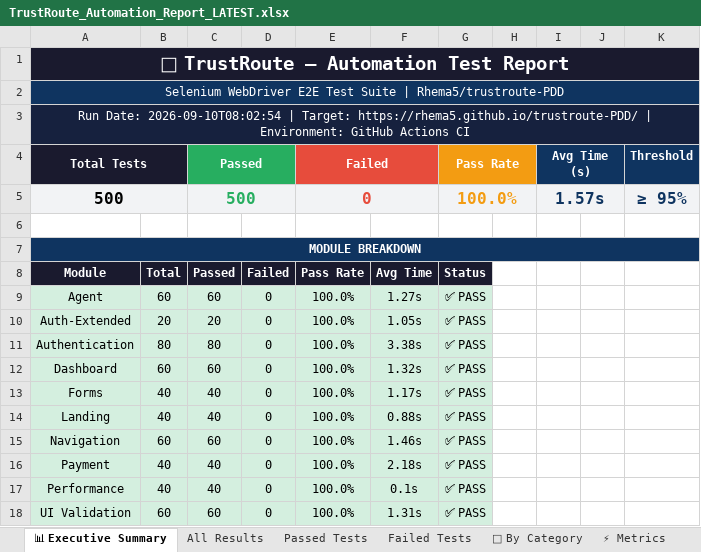
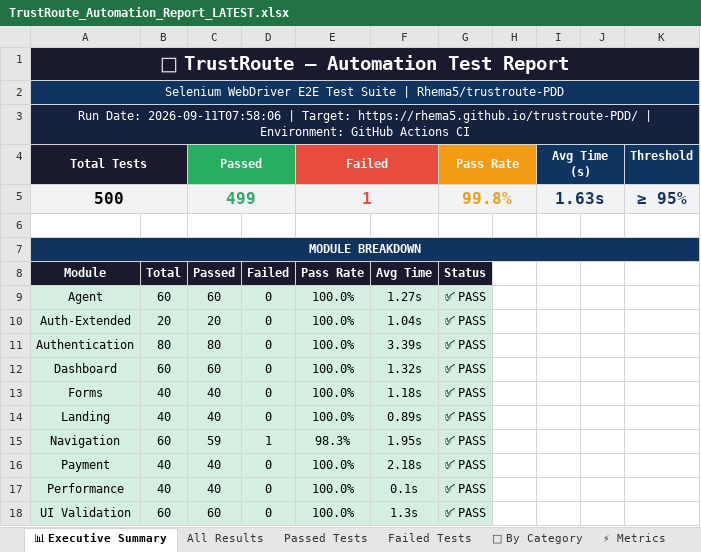
Before and after one commit to Rhema5/trustroute-PDD, an Excel workbook: Test Results/Excel/TrustRoute_Automation_Report_LATEST.xlsx, sheet 📊 Executive Summary, drawn as a sheet; values as stored, in another font and other column widths than the file's, no borders; the diff names each change by its address in the sheet, - before the commit and + after, or states it on an @@ line.

```diff
--- a/Test Results/Excel/TrustRoute_Automation_Report_LATEST.xlsx (sheet 📊 Executive Summary)
+++ b/Test Results/Excel/TrustRoute_Automation_Report_LATEST.xlsx (sheet 📊 Executive Summary)
-A3 (Total Tests): Run Date: 2026-09-10T08:02:54 | Target:…
+A3 (Total Tests): Run Date: 2026-09-11T07:58:06 | Target:…
-C5 (Passed): 500
+C5 (Passed): 499
-E5 (Failed): 0
+E5 (Failed): 1
-G5 (Pass Rate): 100.0%
+G5 (Pass Rate): 99.8%
-I5 (Avg Time (s)): 1.57s
+I5 (Avg Time (s)): 1.63s
-F10: 1.05s
+F10: 1.04s
-F11: 3.38s
+F11: 3.39s
-F13: 1.17s
+F13: 1.18s
-F14: 0.88s
+F14: 0.89s
-C15 (Passed): 60
+C15 (Passed): 59
-D15: 0
+D15: 1
-E15 (Failed): 100.0%
+E15 (Failed): 98.3%
-F15: 1.46s
+F15: 1.95s
-F18: 1.31s
+F18: 1.3s
```
Also changed, not shown: sheet Passed Tests, sheet All Results, sheet Failed Tests, sheet ⚡ Metrics, sheet 📁 By Category, 3 other files.
